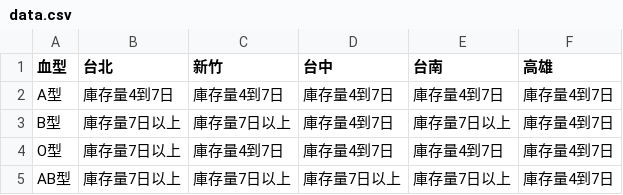
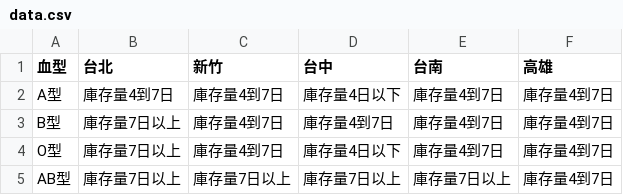
Before and after one commit to cccntu/blood-taiwan, a CSV file: data.csv, drawn as a sheet.

```diff
--- a/data.csv
+++ b/data.csv
@@ -1,5 +1,5 @@
 血型,台北,新竹,台中,台南,高雄
-A型,庫存量4到7日,庫存量4到7日,庫存量4到7日,庫存量4到7日,庫存量4到7日
-B型,庫存量7日以上,庫存量7日以上,庫存量4到7日,庫存量7日以上,庫存量4到7日
-O型,庫存量7日以上,庫存量4到7日,庫存量4到7日,庫存量4到7日,庫存量4到7日
+A型,庫存量4到7日,庫存量4到7日,庫存量4日以下,庫存量4到7日,庫存量4到7日
+B型,庫存量7日以上,庫存量4到7日,庫存量4到7日,庫存量4到7日,庫存量4到7日
+O型,庫存量7日以上,庫存量4到7日,庫存量4日以下,庫存量4到7日,庫存量4到7日
 AB型,庫存量7日以上,庫存量7日以上,庫存量7日以上,庫存量7日以上,庫存量4到7日
```
Also changed, not shown: 2 other files.
